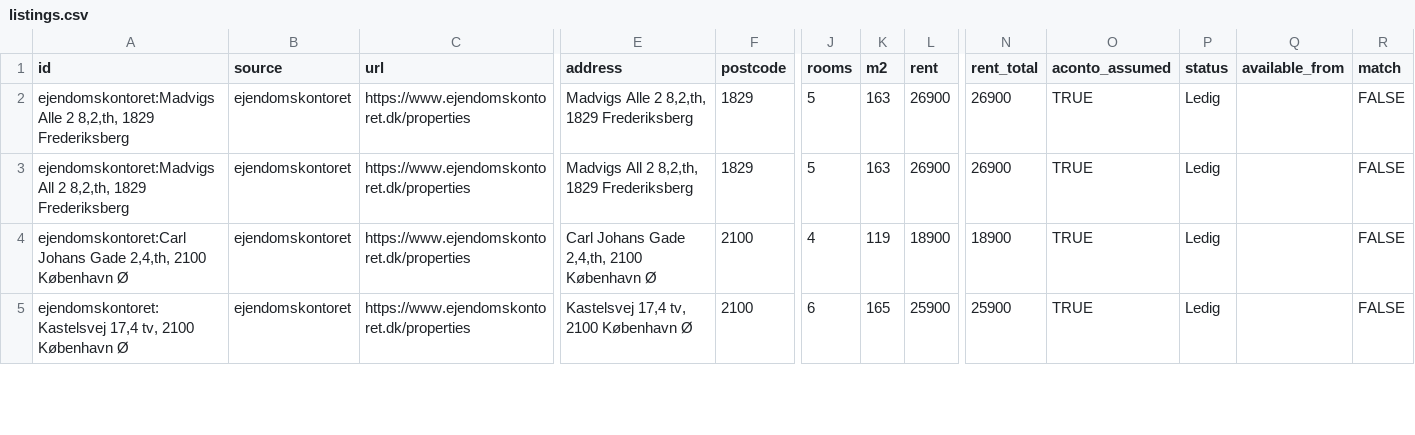
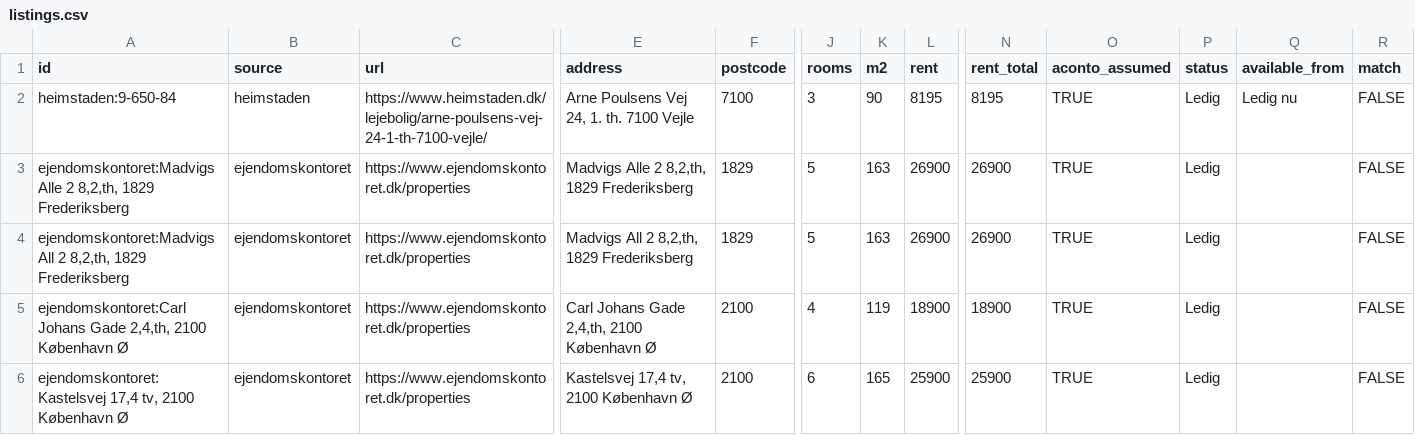
Before and after one commit to chr-heide/cph-rental-monitor, a CSV file: data/listings.csv, drawn as a sheet; only a part is shown, gaps mark what is left out; rows hold the shown columns only; the diff names each change by its address in the sheet, - before the commit and + after, or states it on an @@ line.

Commit message:
data 2026-10-12T18:34:19Z

```diff
--- a/data/listings.csv
+++ b/data/listings.csv
+row 2: heimstaden:9-650-84 | heimstaden | https://www.heimstaden.dk/lejebolig/arne-poulsens-vej-24-1-th-7100-vejle/ | Arne Poulsens Vej 24, 1. th. 7100 Vejle | 7100 | 3 | 90 | 8195 | 8195 | TRUE | Ledig | Ledig nu | FALSE
```
Also changed, not shown: data/site_status.csv.
